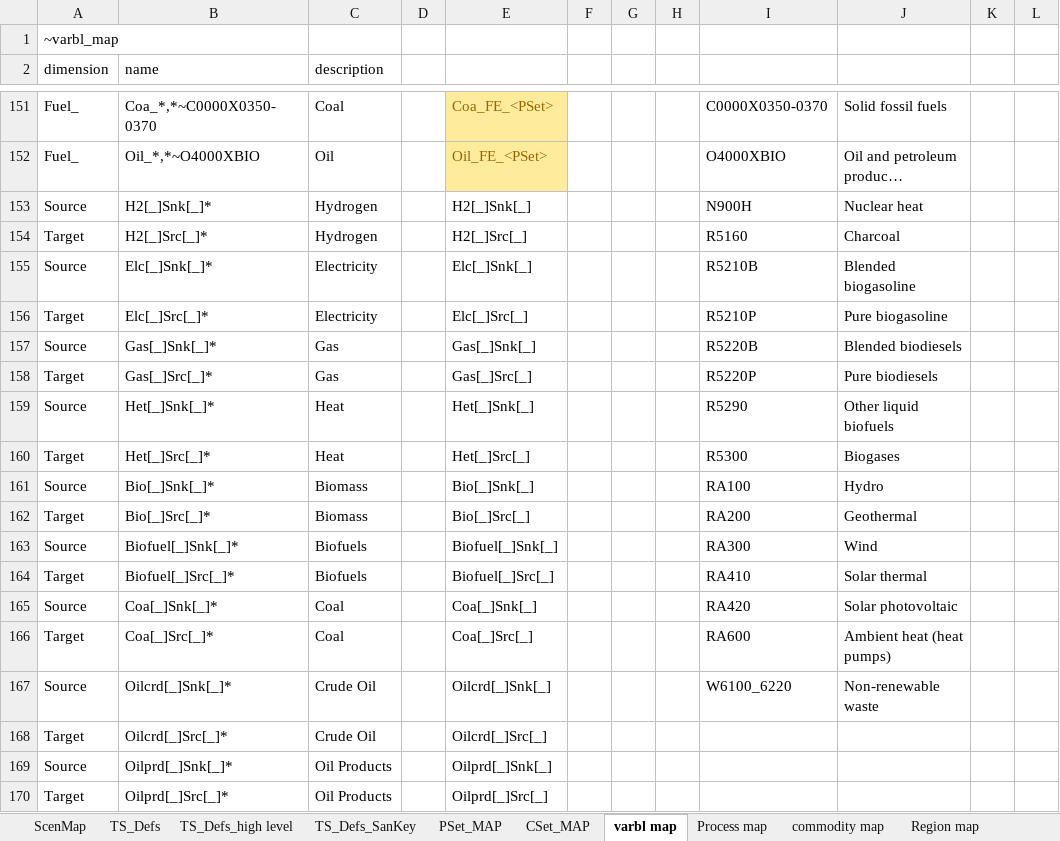
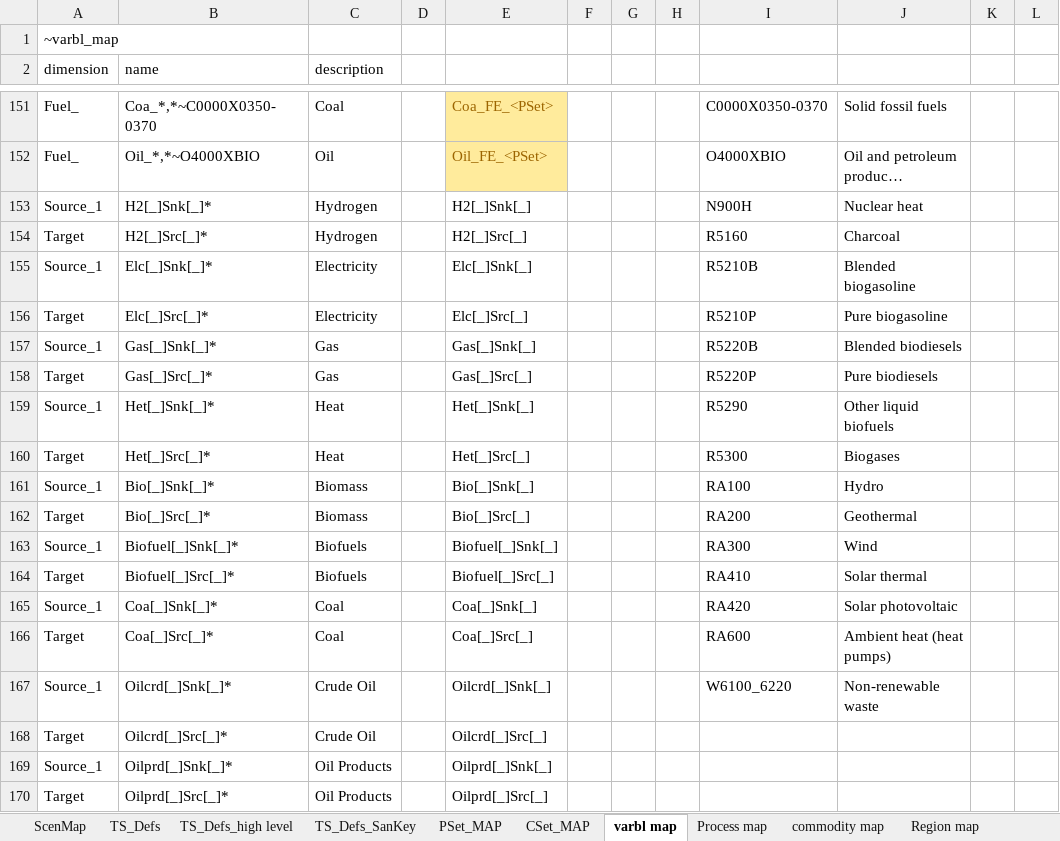
Before and after one commit to KanORS-E4SMA/EU_TIMES_Veda2.0, an Excel workbook: LMADefs-EU_TIMES.xlsm, sheet varbl map, drawn as a sheet; only a part is shown, gaps mark what is left out; long unchanged cells end in …; values as stored, in another font and other column widths than the file's, no borders; the diff names each change by its address in the sheet, - before the commit and + after, or states it on an @@ line.

```diff
--- a/LMADefs-EU_TIMES.xlsm (sheet varbl map)
+++ b/LMADefs-EU_TIMES.xlsm (sheet varbl map)
-A153 (dimension): Source
+A153 (dimension): Source_1
-A155 (dimension): Source
+A155 (dimension): Source_1
-A157 (dimension): Source
+A157 (dimension): Source_1
-A159 (dimension): Source
+A159 (dimension): Source_1
-A161 (dimension): Source
+A161 (dimension): Source_1
-A163 (dimension): Source
+A163 (dimension): Source_1
-A165 (dimension): Source
+A165 (dimension): Source_1
-A167 (dimension): Source
+A167 (dimension): Source_1
-A169 (dimension): Source
+A169 (dimension): Source_1
```
Also changed, not shown: sheet TS_Defs_SanKey, sheet TS_Defs, sheet TS_Defs_high level, SysSettings.xlsx, 5 other files.
